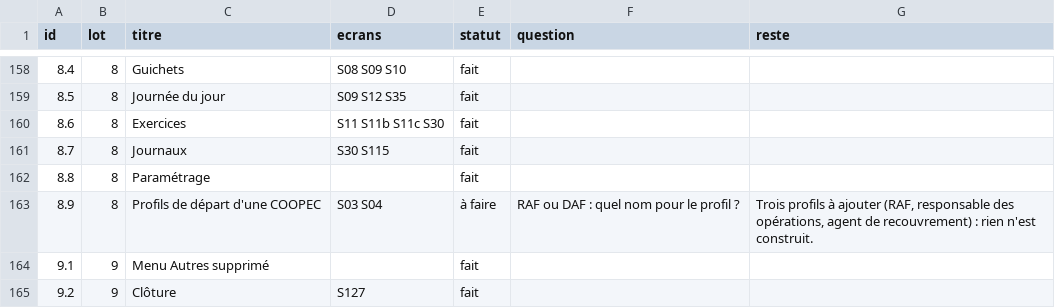
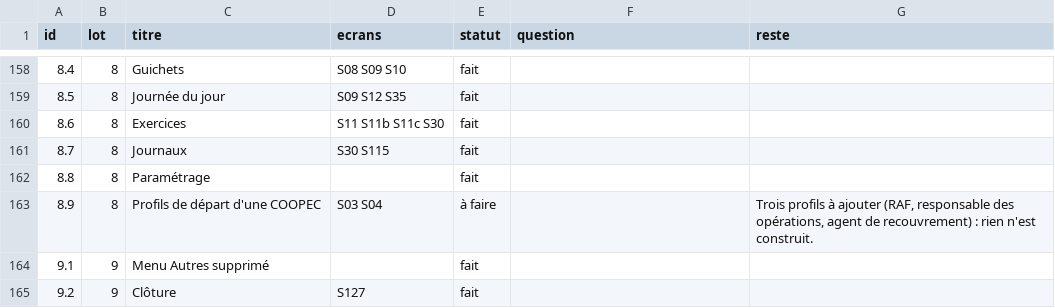
Before and after one commit to manatandu/Microfina-, a CSV file: replica/allegement.csv, drawn as a sheet; only a part is shown, gaps mark what is left out.

```diff
--- a/replica/allegement.csv
+++ b/replica/allegement.csv
@@ -162,3 +162,3 @@ id,lot,titre,ecrans,statut,question,reste
 8.8,8,Paramétrage,,fait,,
-8.9,8,Profils de départ d'une COOPEC,S03 S04,à faire,RAF ou DAF : quel nom pour le profil ?,"Trois profils à ajouter (RAF, responsable des opérations, agent de recouvrement) : rien n'est construit."
+8.9,8,Profils de départ d'une COOPEC,S03 S04,à faire,,"Trois profils à ajouter (RAF, responsable des opérations, agent de recouvrement) : rien n'est construit."
 9.1,9,Menu Autres supprimé,,fait,,
```
Also changed, not shown: 1 other file.
